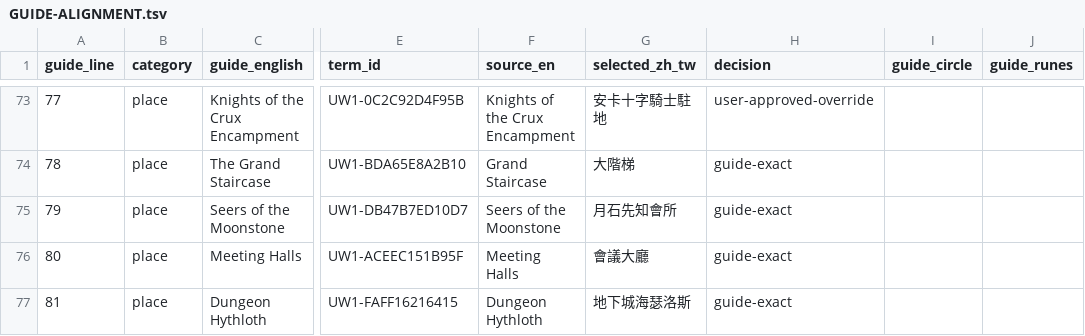
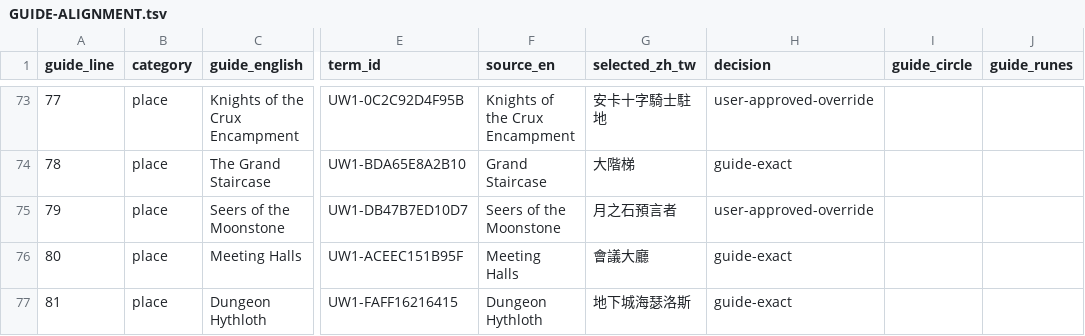
Before and after one commit to pmanyeh/underworld-exhumed, a TSV file: uw1/i18n/zh-TW/authority/GUIDE-ALIGNMENT.tsv, drawn as a sheet; only a part is shown, gaps mark what is left out; the diff names each change by its address in the sheet, - before the commit and + after, or states it on an @@ line.

```diff
--- a/uw1/i18n/zh-TW/authority/GUIDE-ALIGNMENT.tsv
+++ b/uw1/i18n/zh-TW/authority/GUIDE-ALIGNMENT.tsv
-G75 (selected_zh_tw): 月石先知會所
+G75 (selected_zh_tw): 月之石預言者
-H75 (decision): guide-exact
+H75 (decision): user-approved-override
```
Also changed, not shown: uw1/i18n/zh-TW/authority/GLOSSARY.tsv, uw1/i18n/zh-TW/authority/PROPER-NOUNS.tsv, 6 other files.
